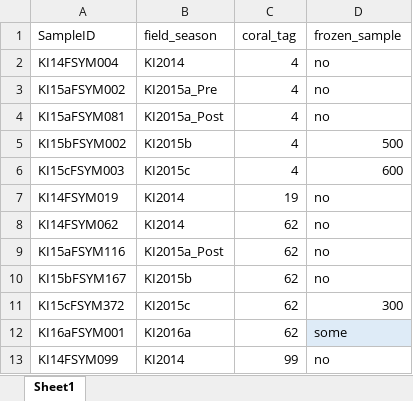
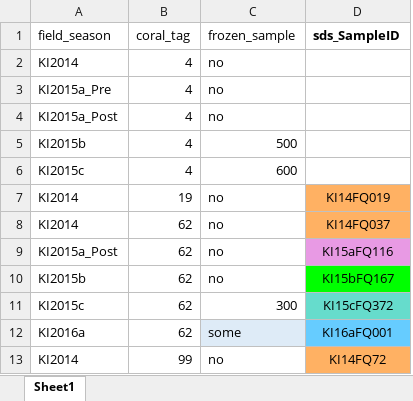
Before and after one commit to baumlab/Claar_etal_2020_NatCom, an Excel workbook: data/Coralphoto__Metadata/Frozen_platy_amounts.xlsx, sheet Sheet1, drawn as a sheet; only a part is shown; values as stored, in another font and other column widths than the file's, no borders; removed rows and columns are numbered as before the commit, all else as after; the diff names each change by its address in the sheet, - before the commit and + after, or states it on an @@ line.

Commit message:
compare high/low biomass samples and frozen samples

```diff
--- a/data/Coralphoto__Metadata/Frozen_platy_amounts.xlsx (sheet Sheet1)
+++ b/data/Coralphoto__Metadata/Frozen_platy_amounts.xlsx (sheet Sheet1)
-column A (SampleID), rows 2-13: KI14FSYM004 | KI15aFSYM002 | KI15aFSYM081 | KI15bFSYM002 | KI15cFSYM003 | KI14FSYM019 | KI14FSYM062 | KI15aFSYM116 | KI15bFSYM167 | KI15cFSYM372 | KI16aFSYM001 | KI14FSYM099
+column D (sds_SampleID), rows 7-13: KI14FQ019 | KI14FQ037 | KI15aFQ116 | KI15bFQ167 | KI15cFQ372 | KI16aFQ001 | KI14FQ72
```
Also changed, not shown: 3 other files.
